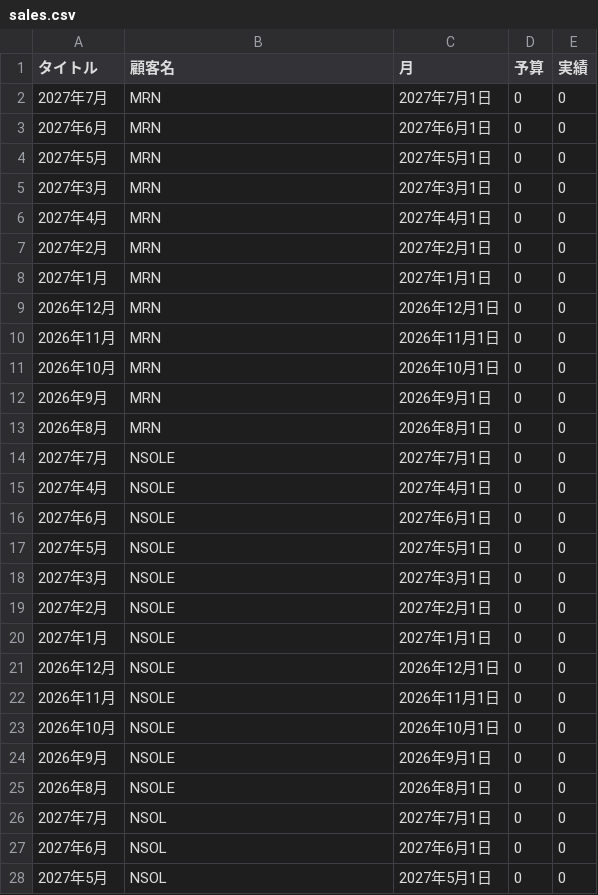
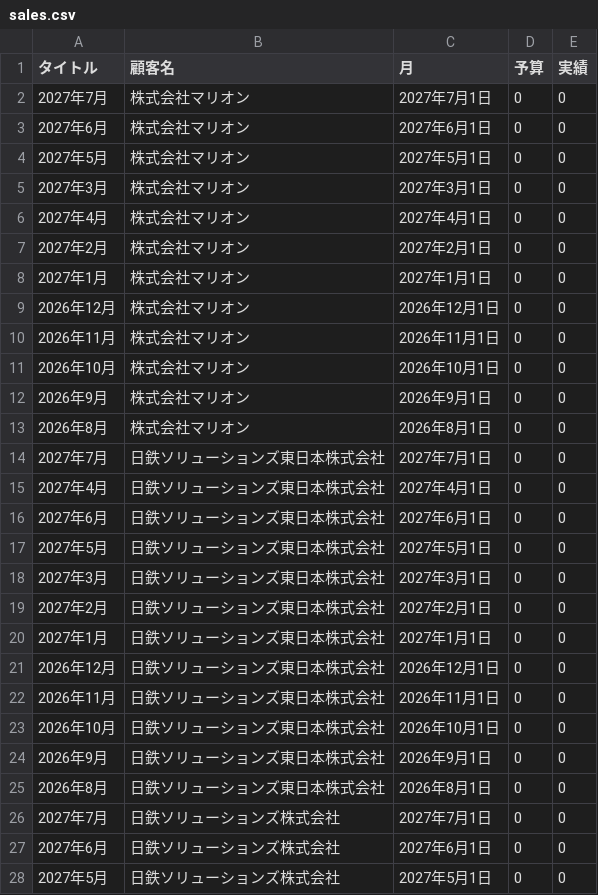
Before and after one commit to my000594/team-dashboard-fy2027, a CSV file: data/sales.csv, drawn as a sheet; only a part is shown; the diff covers the shown part only.

```diff
--- a/data/sales.csv
+++ b/data/sales.csv
@@ -1,28 +1,28 @@
 タイトル,顧客名,月,予算,実績
-2027年7月,MRN,2027年7月1日,0,0
-2027年6月,MRN,2027年6月1日,0,0
-2027年5月,MRN,2027年5月1日,0,0
-2027年3月,MRN,2027年3月1日,0,0
-2027年4月,MRN,2027年4月1日,0,0
-2027年2月,MRN,2027年2月1日,0,0
-2027年1月,MRN,2027年1月1日,0,0
-2026年12月,MRN,2026年12月1日,0,0
-2026年11月,MRN,2026年11月1日,0,0
-2026年10月,MRN,2026年10月1日,0,0
-2026年9月,MRN,2026年9月1日,0,0
-2026年8月,MRN,2026年8月1日,0,0
-2027年7月,NSOLE,2027年7月1日,0,0
-2027年4月,NSOLE,2027年4月1日,0,0
-2027年6月,NSOLE,2027年6月1日,0,0
-2027年5月,NSOLE,2027年5月1日,0,0
-2027年3月,NSOLE,2027年3月1日,0,0
-2027年2月,NSOLE,2027年2月1日,0,0
-2027年1月,NSOLE,2027年1月1日,0,0
-2026年12月,NSOLE,2026年12月1日,0,0
-2026年11月,NSOLE,2026年11月1日,0,0
-2026年10月,NSOLE,2026年10月1日,0,0
-2026年9月,NSOLE,2026年9月1日,0,0
-2026年8月,NSOLE,2026年8月1日,0,0
-2027年7月,NSOL,2027年7月1日,0,0
-2027年6月,NSOL,2027年6月1日,0,0
-2027年5月,NSOL,2027年5月1日,0,0
+2027年7月,株式会社マリオン,2027年7月1日,0,0
+2027年6月,株式会社マリオン,2027年6月1日,0,0
+2027年5月,株式会社マリオン,2027年5月1日,0,0
+2027年3月,株式会社マリオン,2027年3月1日,0,0
+2027年4月,株式会社マリオン,2027年4月1日,0,0
+2027年2月,株式会社マリオン,2027年2月1日,0,0
+2027年1月,株式会社マリオン,2027年1月1日,0,0
+2026年12月,株式会社マリオン,2026年12月1日,0,0
+2026年11月,株式会社マリオン,2026年11月1日,0,0
+2026年10月,株式会社マリオン,2026年10月1日,0,0
+2026年9月,株式会社マリオン,2026年9月1日,0,0
+2026年8月,株式会社マリオン,2026年8月1日,0,0
+2027年7月,日鉄ソリューションズ東日本株式会社,2027年7月1日,0,0
+2027年4月,日鉄ソリューションズ東日本株式会社,2027年4月1日,0,0
+2027年6月,日鉄ソリューションズ東日本株式会社,2027年6月1日,0,0
+2027年5月,日鉄ソリューションズ東日本株式会社,2027年5月1日,0,0
+2027年3月,日鉄ソリューションズ東日本株式会社,2027年3月1日,0,0
+2027年2月,日鉄ソリューションズ東日本株式会社,2027年2月1日,0,0
+2027年1月,日鉄ソリューションズ東日本株式会社,2027年1月1日,0,0
+2026年12月,日鉄ソリューションズ東日本株式会社,2026年12月1日,0,0
+2026年11月,日鉄ソリューションズ東日本株式会社,2026年11月1日,0,0
+2026年10月,日鉄ソリューションズ東日本株式会社,2026年10月1日,0,0
+2026年9月,日鉄ソリューションズ東日本株式会社,2026年9月1日,0,0
+2026年8月,日鉄ソリューションズ東日本株式会社,2026年8月1日,0,0
+2027年7月,日鉄ソリューションズ株式会社,2027年7月1日,0,0
+2027年6月,日鉄ソリューションズ株式会社,2027年6月1日,0,0
+2027年5月,日鉄ソリューションズ株式会社,2027年5月1日,0,0
```
Also changed, not shown: 129 edited cells elsewhere in this file, 1 other file.
